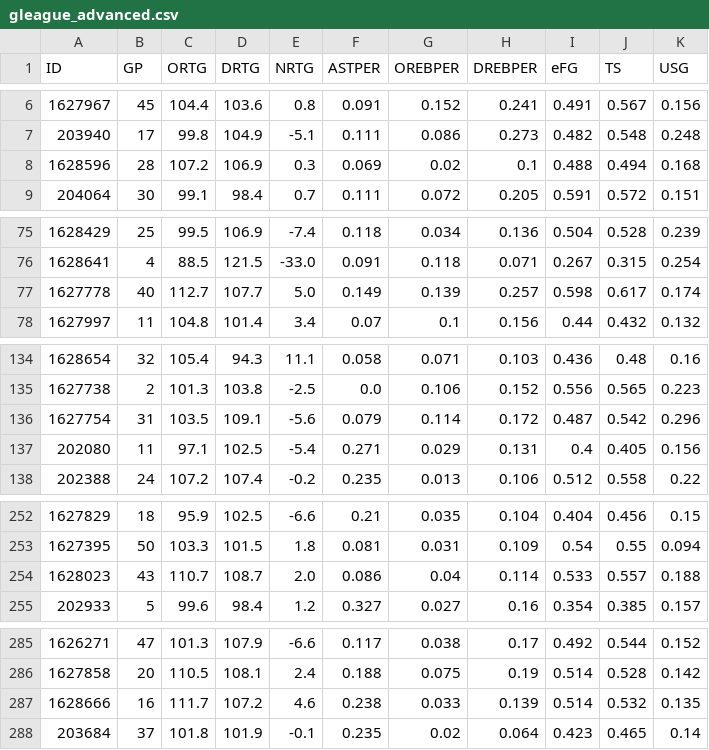
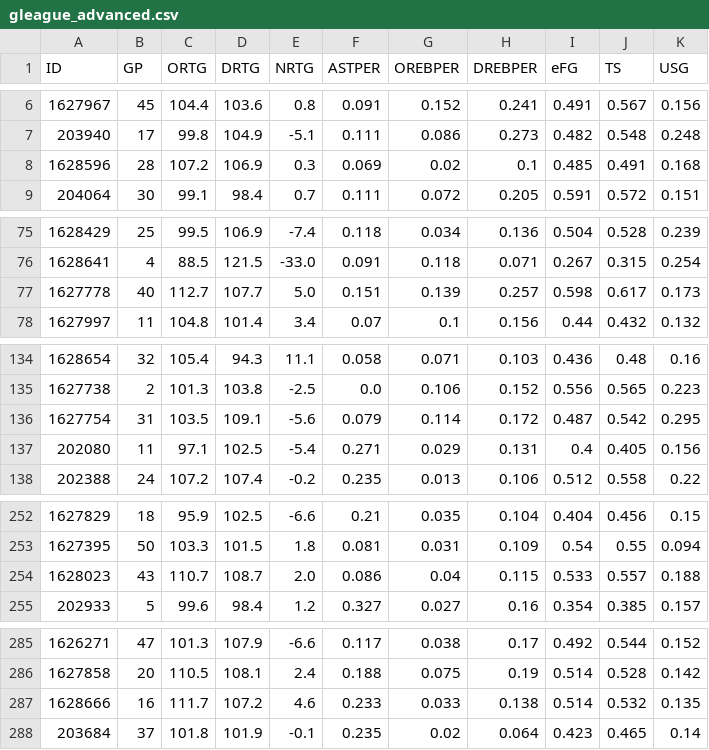
Before and after one commit to cfisher5/GLeague-Predictions, a CSV file: data/gleague_advanced.csv, drawn as a sheet; only a part is shown, gaps mark what is left out; the diff covers the shown part only.

```diff
--- a/data/gleague_advanced.csv
+++ b/data/gleague_advanced.csv
@@ -7,3 +7,3 @@ ID,GP,ORTG,DRTG,NRTG,ASTPER,OREBPER,DREBPER,eFG,TS,USG
 203940,17,99.8,104.9,-5.1,0.111,0.086,0.273,0.482,0.548,0.248
-1628596,28,107.2,106.9,0.3,0.069,0.02,0.1,0.488,0.494,0.168
+1628596,28,107.2,106.9,0.3,0.069,0.02,0.1,0.485,0.491,0.168
 204064,30,99.1,98.4,0.7,0.111,0.072,0.205,0.591,0.572,0.151
@@ -76,3 +76,3 @@ ID,GP,ORTG,DRTG,NRTG,ASTPER,OREBPER,DREBPER,eFG,TS,USG
 1628641,4,88.5,121.5,-33.0,0.091,0.118,0.071,0.267,0.315,0.254
-1627778,40,112.7,107.7,5.0,0.149,0.139,0.257,0.598,0.617,0.174
+1627778,40,112.7,107.7,5.0,0.151,0.139,0.257,0.598,0.617,0.173
 1627997,11,104.8,101.4,3.4,0.07,0.1,0.156,0.44,0.432,0.132
@@ -135,3 +135,3 @@ ID,GP,ORTG,DRTG,NRTG,ASTPER,OREBPER,DREBPER,eFG,TS,USG
 1627738,2,101.3,103.8,-2.5,0.0,0.106,0.152,0.556,0.565,0.223
-1627754,31,103.5,109.1,-5.6,0.079,0.114,0.172,0.487,0.542,0.296
+1627754,31,103.5,109.1,-5.6,0.079,0.114,0.172,0.487,0.542,0.295
 202080,11,97.1,102.5,-5.4,0.271,0.029,0.131,0.4,0.405,0.156
@@ -253,3 +253,3 @@ ID,GP,ORTG,DRTG,NRTG,ASTPER,OREBPER,DREBPER,eFG,TS,USG
 1627395,50,103.3,101.5,1.8,0.081,0.031,0.109,0.54,0.55,0.094
-1628023,43,110.7,108.7,2.0,0.086,0.04,0.114,0.533,0.557,0.188
+1628023,43,110.7,108.7,2.0,0.086,0.04,0.115,0.533,0.557,0.188
 202933,5,99.6,98.4,1.2,0.327,0.027,0.16,0.354,0.385,0.157
@@ -286,3 +286,3 @@ ID,GP,ORTG,DRTG,NRTG,ASTPER,OREBPER,DREBPER,eFG,TS,USG
 1627858,20,110.5,108.1,2.4,0.188,0.075,0.19,0.514,0.528,0.142
-1628666,16,111.7,107.2,4.6,0.238,0.033,0.139,0.514,0.532,0.135
+1628666,16,111.7,107.2,4.6,0.233,0.033,0.138,0.514,0.532,0.135
 203684,37,101.8,101.9,-0.1,0.235,0.02,0.064,0.423,0.465,0.14
```
Also changed, not shown: 3 edited cells elsewhere in this file, data/gleague_data.csv, data/gleague_projections.csv, 8 other files.
